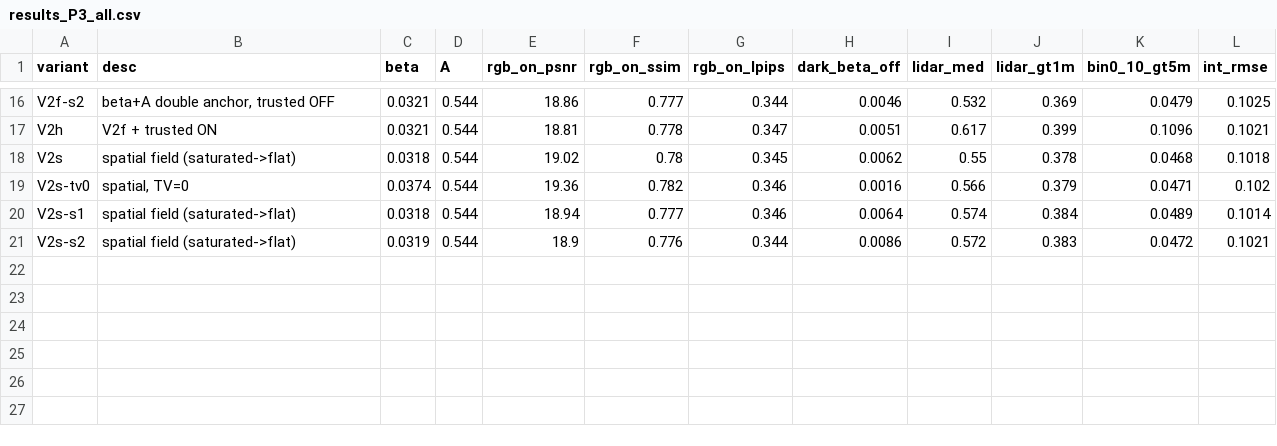
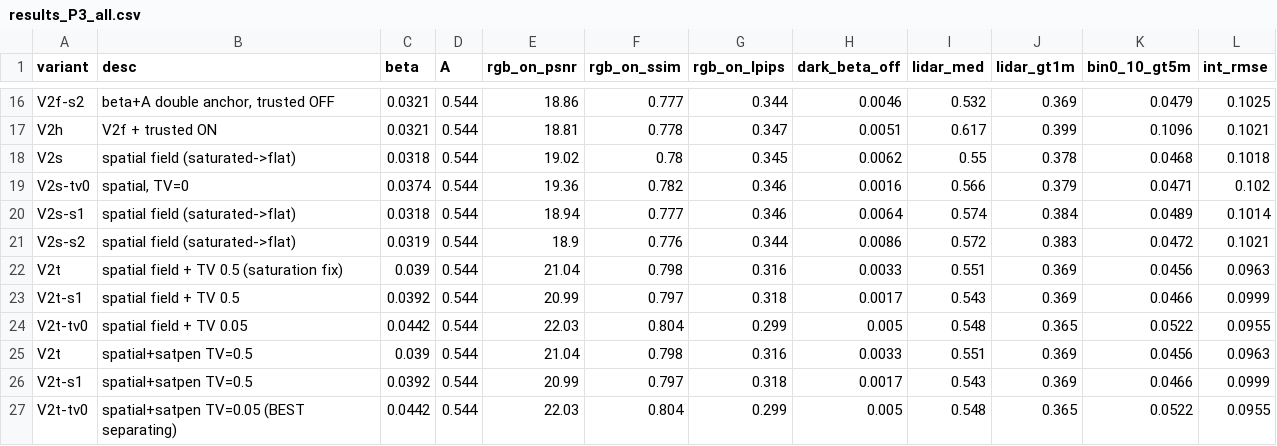
Before and after one commit to Warwick-Jocelyn/foggyfields-av-baselines, a CSV file: reports/overnight1/P3/results_P3_all.csv, drawn as a sheet; only a part is shown, gaps mark what is left out.

```diff
--- a/reports/overnight1/P3/results_P3_all.csv
+++ b/reports/overnight1/P3/results_P3_all.csv
@@ -21 +21,7 @@ V2s-s1,spatial field (saturated->flat),0.0318,0.544,18.94,0.777,0.346,0.0064,0.5
 V2s-s2,spatial field (saturated->flat),0.0319,0.544,18.9,0.776,0.344,0.0086,0.572,0.383,0.0472,0.1021
+V2t,spatial field + TV 0.5 (saturation fix),0.039,0.544,21.04,0.798,0.316,0.0033,0.551,0.369,0.0456,0.0963
+V2t-s1,spatial field + TV 0.5,0.0392,0.544,20.99,0.797,0.318,0.0017,0.543,0.369,0.0466,0.0999
+V2t-tv0,spatial field + TV 0.05,0.0442,0.544,22.03,0.804,0.299,0.005,0.548,0.365,0.0522,0.0955
+V2t,spatial+satpen TV=0.5,0.039,0.544,21.04,0.798,0.316,0.0033,0.551,0.369,0.0456,0.0963
+V2t-s1,spatial+satpen TV=0.5,0.0392,0.544,20.99,0.797,0.318,0.0017,0.543,0.369,0.0466,0.0999
+V2t-tv0,spatial+satpen TV=0.05 (BEST separating),0.0442,0.544,22.03,0.804,0.299,0.005,0.548,0.365,0.0522,0.0955
```
Also changed, not shown: 6 other files.
